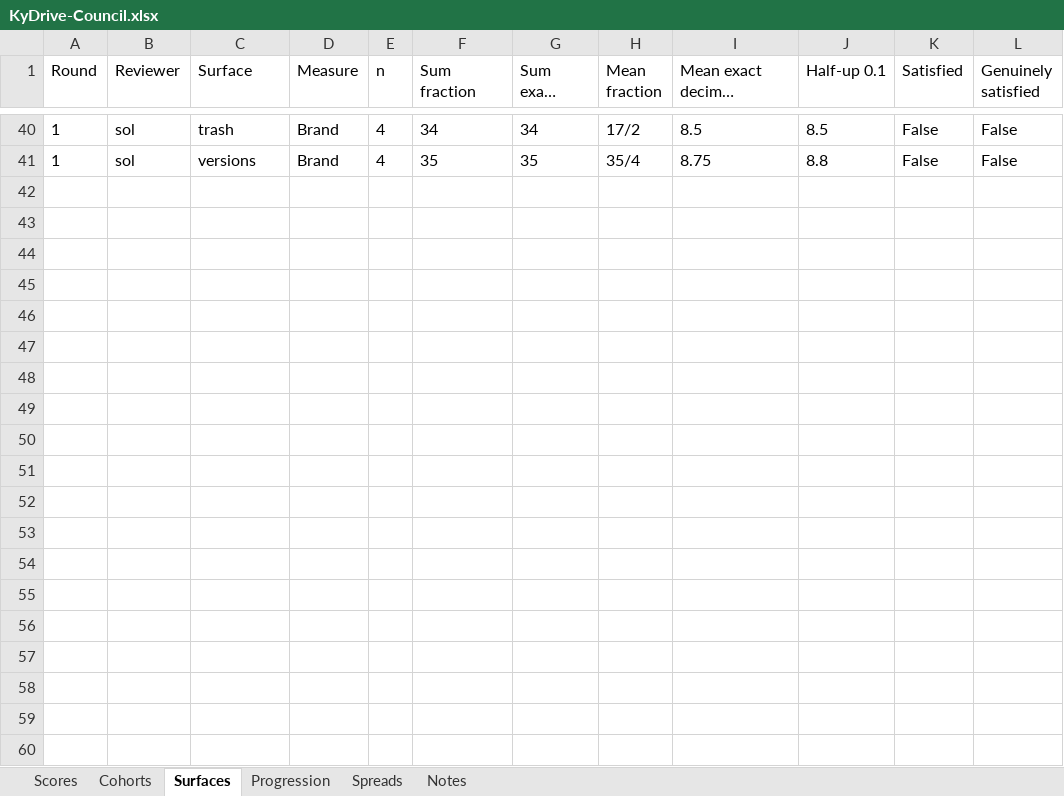
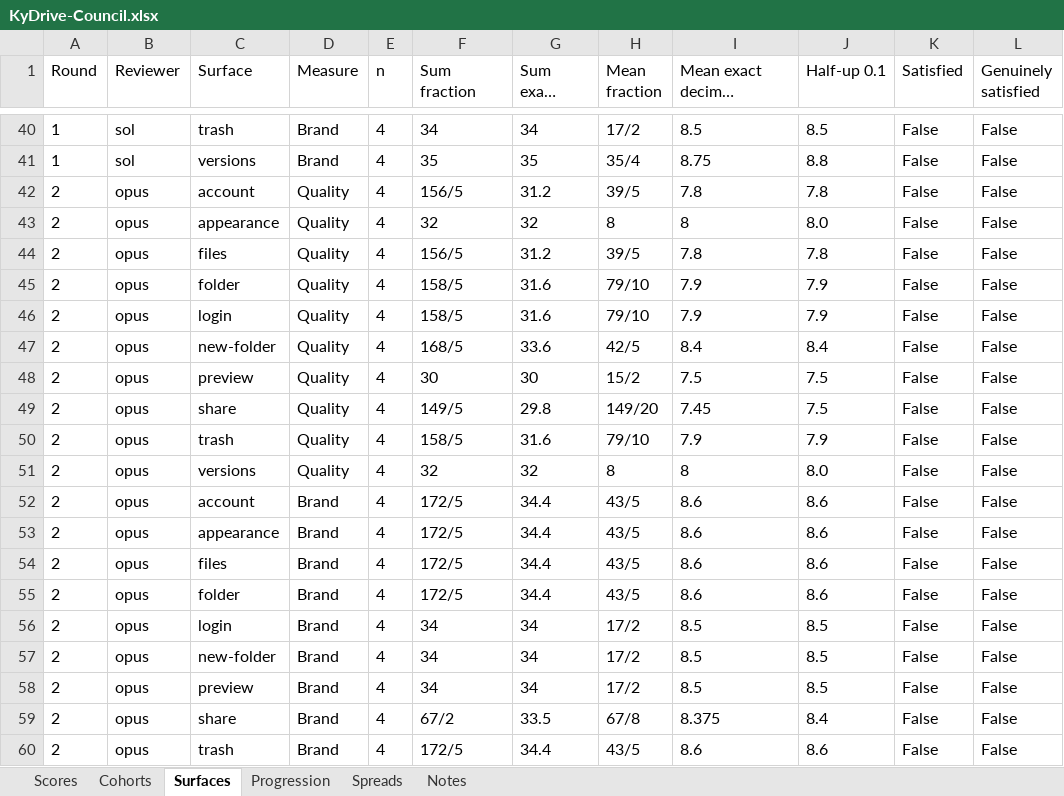
Before and after one commit to Busnes-app/kydrive-server, an Excel workbook: docs/ui-drive-eight/KyDrive-Council.xlsx, sheet Surfaces, drawn as a sheet; only a part is shown, gaps mark what is left out; long unchanged cells end in …; values as stored, in another font and other column widths than the file's, no borders; the diff covers the shown part only; the diff names each change by its address in the sheet, - before the commit and + after, or states it on an @@ line.

```diff
--- a/docs/ui-drive-eight/KyDrive-Council.xlsx (sheet Surfaces)
+++ b/docs/ui-drive-eight/KyDrive-Council.xlsx (sheet Surfaces)
+row 42: 2 | opus | account | Quality | 4 | 156/5 | 31.2 | 39/5 | 7.8 | 7.8 | False | False
+row 43: 2 | opus | appearance | Quality | 4 | 32 | 32 | 8 | 8 | 8.0 | False | False
+row 44: 2 | opus | files | Quality | 4 | 156/5 | 31.2 | 39/5 | 7.8 | 7.8 | False | False
+row 45: 2 | opus | folder | Quality | 4 | 158/5 | 31.6 | 79/10 | 7.9 | 7.9 | False | False
+row 46: 2 | opus | login | Quality | 4 | 158/5 | 31.6 | 79/10 | 7.9 | 7.9 | False | False
+row 47: 2 | opus | new-folder | Quality | 4 | 168/5 | 33.6 | 42/5 | 8.4 | 8.4 | False | False
+row 48: 2 | opus | preview | Quality | 4 | 30 | 30 | 15/2 | 7.5 | 7.5 | False | False
+row 49: 2 | opus | share | Quality | 4 | 149/5 | 29.8 | 149/20 | 7.45 | 7.5 | False | False
+row 50: 2 | opus | trash | Quality | 4 | 158/5 | 31.6 | 79/10 | 7.9 | 7.9 | False | False
+row 51: 2 | opus | versions | Quality | 4 | 32 | 32 | 8 | 8 | 8.0 | False | False
+row 52: 2 | opus | account | Brand | 4 | 172/5 | 34.4 | 43/5 | 8.6 | 8.6 | False | False
+row 53: 2 | opus | appearance | Brand | 4 | 172/5 | 34.4 | 43/5 | 8.6 | 8.6 | False | False
+row 54: 2 | opus | files | Brand | 4 | 172/5 | 34.4 | 43/5 | 8.6 | 8.6 | False | False
+row 55: 2 | opus | folder | Brand | 4 | 172/5 | 34.4 | 43/5 | 8.6 | 8.6 | False | False
+row 56: 2 | opus | login | Brand | 4 | 34 | 34 | 17/2 | 8.5 | 8.5 | False | False
+row 57: 2 | opus | new-folder | Brand | 4 | 34 | 34 | 17/2 | 8.5 | 8.5 | False | False
+row 58: 2 | opus | preview | Brand | 4 | 34 | 34 | 17/2 | 8.5 | 8.5 | False | False
+row 59: 2 | opus | share | Brand | 4 | 67/2 | 33.5 | 67/8 | 8.375 | 8.4 | False | False
+row 60: 2 | opus | trash | Brand | 4 | 172/5 | 34.4 | 43/5 | 8.6 | 8.6 | False | False
```
Also changed, not shown: 21 added rows elsewhere in this sheet, sheet Spreads, sheet Scores, sheet Cohorts, sheet Notes, sheet Progression, 23 other files.
